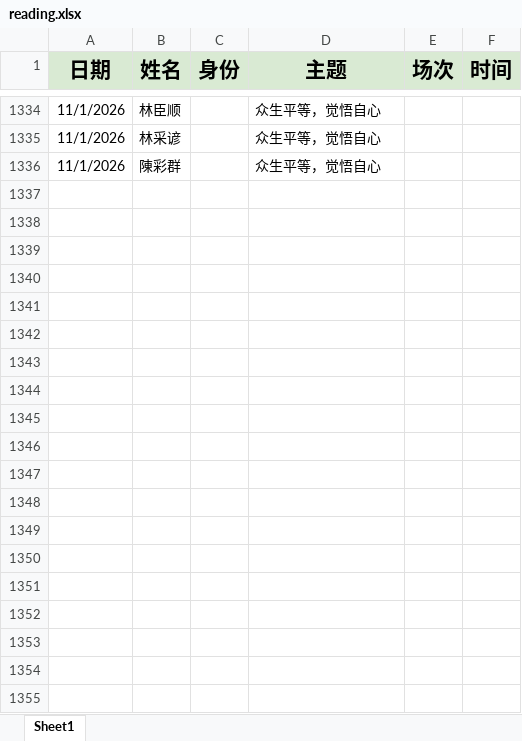
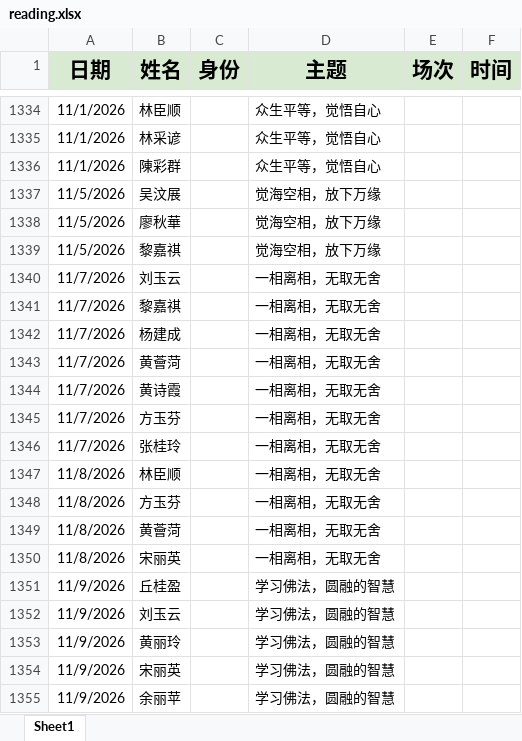
Before and after one commit to willeamsiew6169-commits/zhibanbiao2026, an Excel workbook: reading.xlsx, sheet Sheet1, drawn as a sheet; only a part is shown, gaps mark what is left out; values as stored, in another font and other column widths than the file's, no borders; the diff covers the shown part only; the diff names each change by its address in the sheet, - before the commit and + after, or states it on an @@ line.

```diff
--- a/reading.xlsx (sheet Sheet1)
+++ b/reading.xlsx (sheet Sheet1)
+row 1337: 11/5/2026 | 吴汶展 |  | 觉海空相，放下万缘
+row 1338: 11/5/2026 | 廖秋華 |  | 觉海空相，放下万缘
+row 1339: 11/5/2026 | 黎嘉祺 |  | 觉海空相，放下万缘
+row 1340: 11/7/2026 | 刘玉云 |  | 一相离相，无取无舍
+row 1341: 11/7/2026 | 黎嘉祺 |  | 一相离相，无取无舍
+row 1342: 11/7/2026 | 杨建成 |  | 一相离相，无取无舍
+row 1343: 11/7/2026 | 黄薈菏 |  | 一相离相，无取无舍
+row 1344: 11/7/2026 | 黄诗霞 |  | 一相离相，无取无舍
+row 1345: 11/7/2026 | 方玉芬 |  | 一相离相，无取无舍
+row 1346: 11/7/2026 | 张桂玲 |  | 一相离相，无取无舍
+row 1347: 11/8/2026 | 林臣顺 |  | 一相离相，无取无舍
+row 1348: 11/8/2026 | 方玉芬 |  | 一相离相，无取无舍
+row 1349: 11/8/2026 | 黄薈菏 |  | 一相离相，无取无舍
+row 1350: 11/8/2026 | 宋丽英 |  | 一相离相，无取无舍
+row 1351: 11/9/2026 | 丘桂盈 |  | 学习佛法，圆融的智慧
+row 1352: 11/9/2026 | 刘玉云 |  | 学习佛法，圆融的智慧
+row 1353: 11/9/2026 | 黄丽玲 |  | 学习佛法，圆融的智慧
+row 1354: 11/9/2026 | 宋丽英 |  | 学习佛法，圆融的智慧
+row 1355: 11/9/2026 | 余丽苹 |  | 学习佛法，圆融的智慧
```
Also changed, not shown: 17 added rows elsewhere in this sheet, 51 other files.
